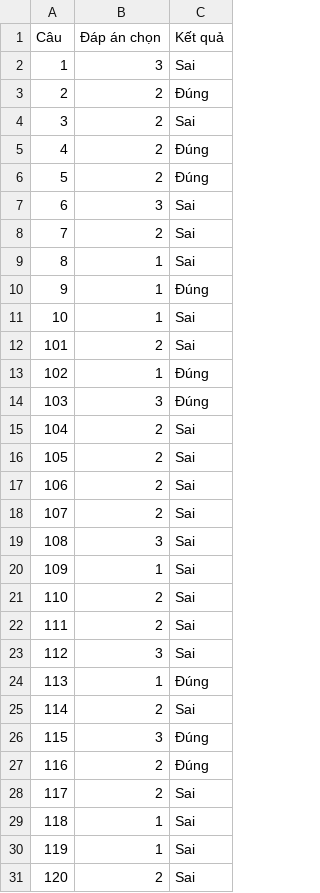
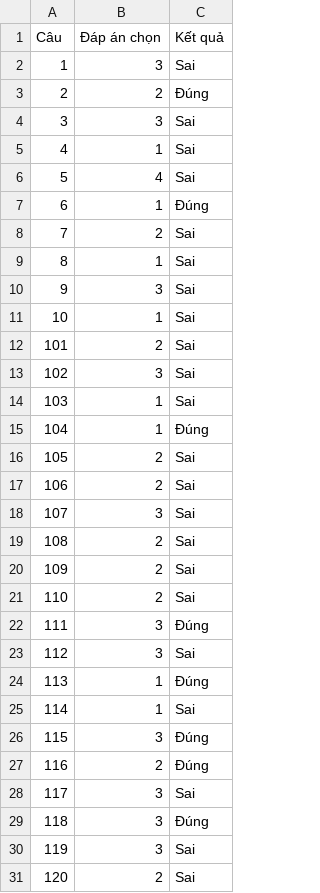
Before and after one commit to HDat129004/DoAn4, a CSV file: report.csv, drawn as a sheet; only a part is shown; the diff covers the shown part only.

```diff
--- a/report.csv
+++ b/report.csv
@@ -3,29 +3,29 @@ Câu,Đáp án chọn,Kết quả
 2,2,Đúng
-3,2,Sai
-4,2,Đúng
-5,2,Đúng
-6,3,Sai
+3,3,Sai
+4,1,Sai
+5,4,Sai
+6,1,Đúng
 7,2,Sai
 8,1,Sai
-9,1,Đúng
+9,3,Sai
 10,1,Sai
 101,2,Sai
-102,1,Đúng
-103,3,Đúng
-104,2,Sai
+102,3,Sai
+103,1,Sai
+104,1,Đúng
 105,2,Sai
 106,2,Sai
-107,2,Sai
-108,3,Sai
-109,1,Sai
+107,3,Sai
+108,2,Sai
+109,2,Sai
 110,2,Sai
-111,2,Sai
+111,3,Đúng
 112,3,Sai
 113,1,Đúng
-114,2,Sai
+114,1,Sai
 115,3,Đúng
 116,2,Đúng
-117,2,Sai
-118,1,Sai
-119,1,Sai
+117,3,Sai
+118,3,Đúng
+119,3,Sai
 120,2,Sai
```
Also changed, not shown: 19 edited cells elsewhere in this file, 7 other files.
